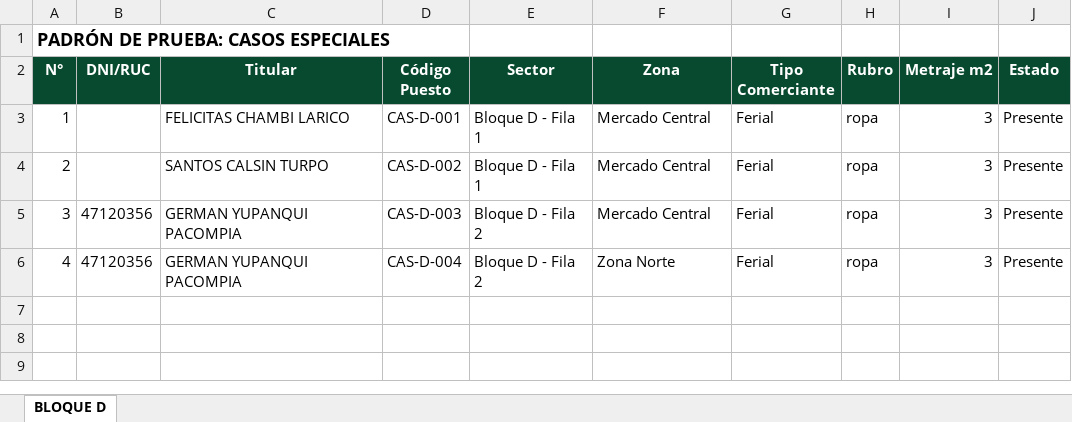
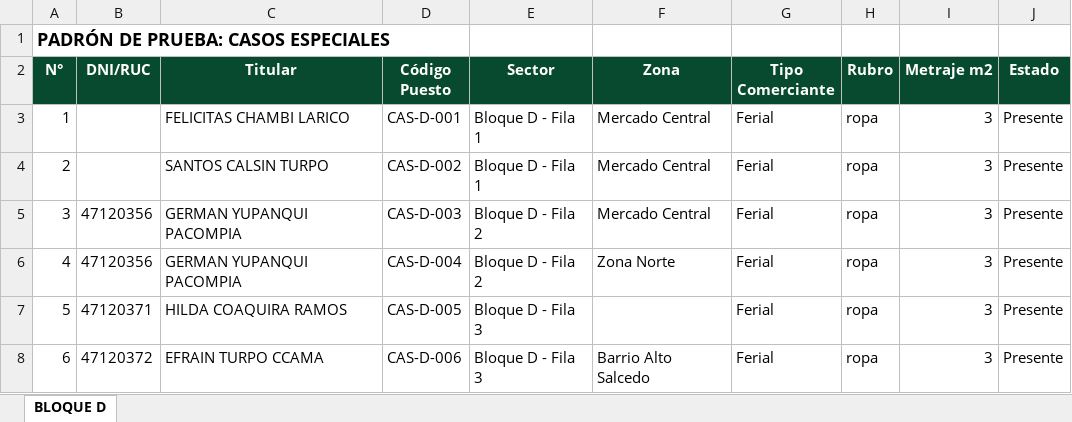
Before and after one commit to Lucioarizaca7/PROYECTO_SALCEDO_FINAL, an Excel workbook: datos-prueba/padron-prueba-casos.xlsx, sheet BLOQUE D, drawn as a sheet; values as stored, in another font and other column widths than the file's, no borders; the diff names each change by its address in the sheet, - before the commit and + after, or states it on an @@ line.

```diff
--- a/datos-prueba/padron-prueba-casos.xlsx (sheet BLOQUE D)
+++ b/datos-prueba/padron-prueba-casos.xlsx (sheet BLOQUE D)
+row 7: 5 | 47120371 | HILDA COAQUIRA RAMOS | CAS-D-005 | Bloque D - Fila 3 |  | Ferial | ropa | 3 | Presente
+row 8: 6 | 47120372 | EFRAIN TURPO CCAMA | CAS-D-006 | Bloque D - Fila 3 | Barrio Alto Salcedo | Ferial | ropa | 3 | Presente
```
Also changed, not shown: datos-prueba/padron-prueba-50.xlsx, datos-prueba/padron-prueba-errores.xlsx, 31 other files.
